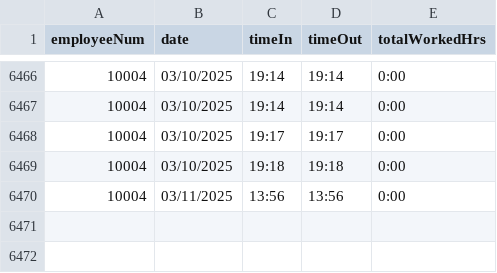
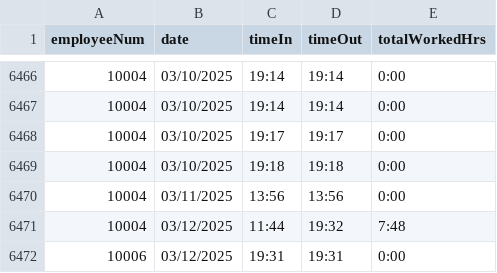
Before and after one commit to shekinahjabez/Terminal-Assessment-MotorPH-Payroll-System-OOP, a CSV file: src/data9/TimeTracker.csv, drawn as a sheet; only a part is shown, gaps mark what is left out.

```diff
--- a/src/data9/TimeTracker.csv
+++ b/src/data9/TimeTracker.csv
@@ -6470 +6470,3 @@ employeeNum,date,timeIn,timeOut,totalWorkedHrs
 10004,03/11/2025,13:56,13:56,0:00
+10004,03/12/2025,11:44,19:32,7:48
+10006,03/12/2025,19:31,19:31,0:00
```
Also changed, not shown: src/data9/Employee.csv, 5 other files.
